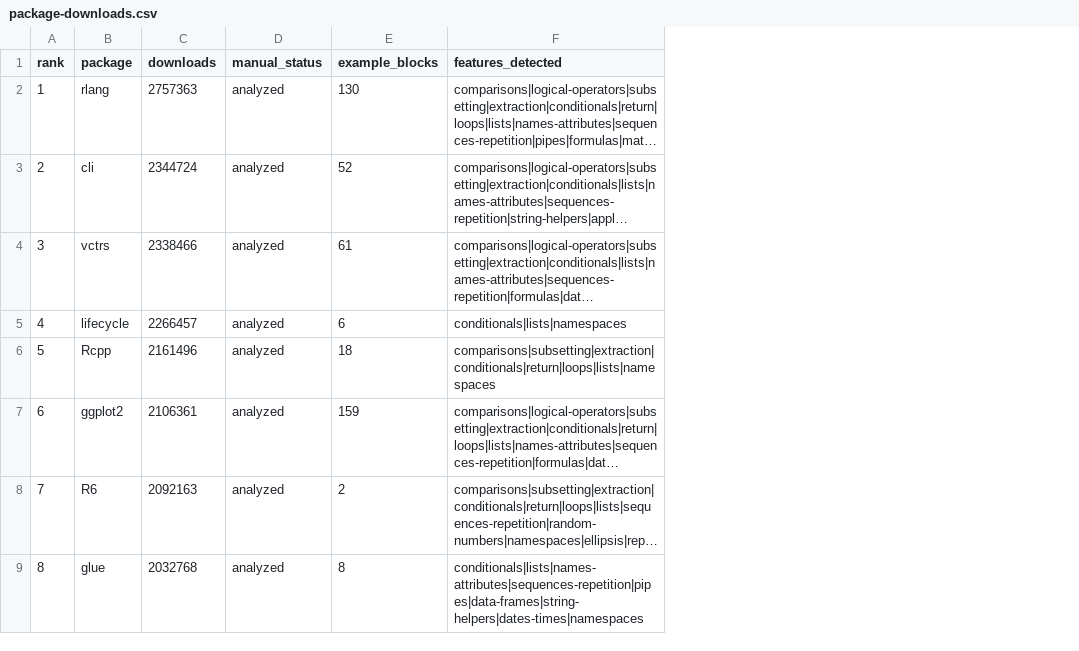
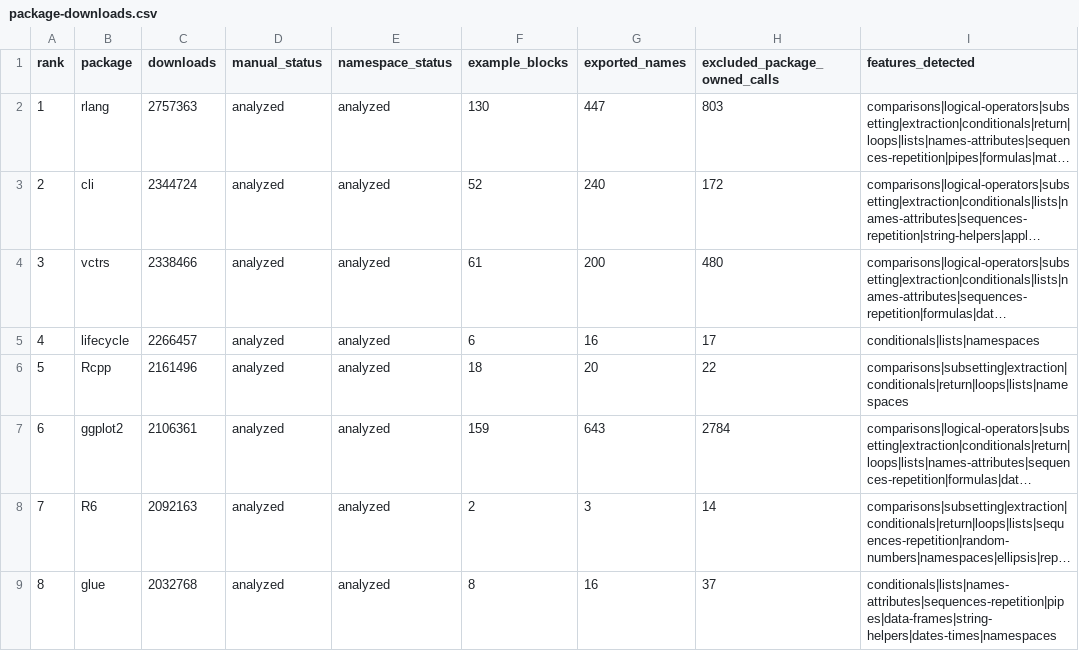
Before and after one commit to nativr/nativr, a CSV file: research/package-usage/package-downloads.csv, drawn as a sheet; only a part is shown; long unchanged cells end in …; the diff names each change by its address in the sheet, - before the commit and + after, or states it on an @@ line.

Commit message:
feat: add pure-R package loading

```diff
--- a/research/package-usage/package-downloads.csv
+++ b/research/package-usage/package-downloads.csv
+column E (namespace_status), rows 2-9: all analyzed
+column G (exported_names), rows 2-9: 447 | 240 | 200 | 16 | 20 | 643 | 3 | 16
+column H (excluded_package_owned_calls), rows 2-9: 803 | 172 | 480 | 17 | 22 | 2784 | 14 | 37
```
Also changed, not shown: 40 other files.
